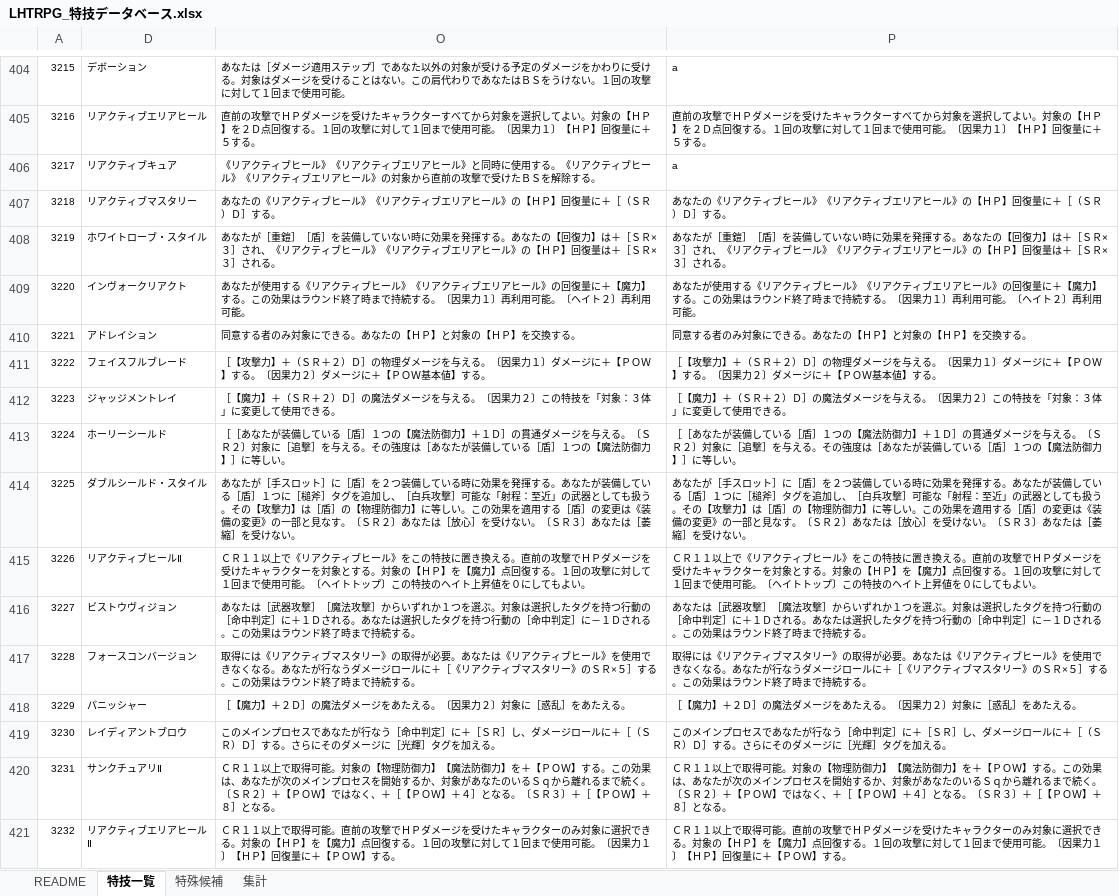
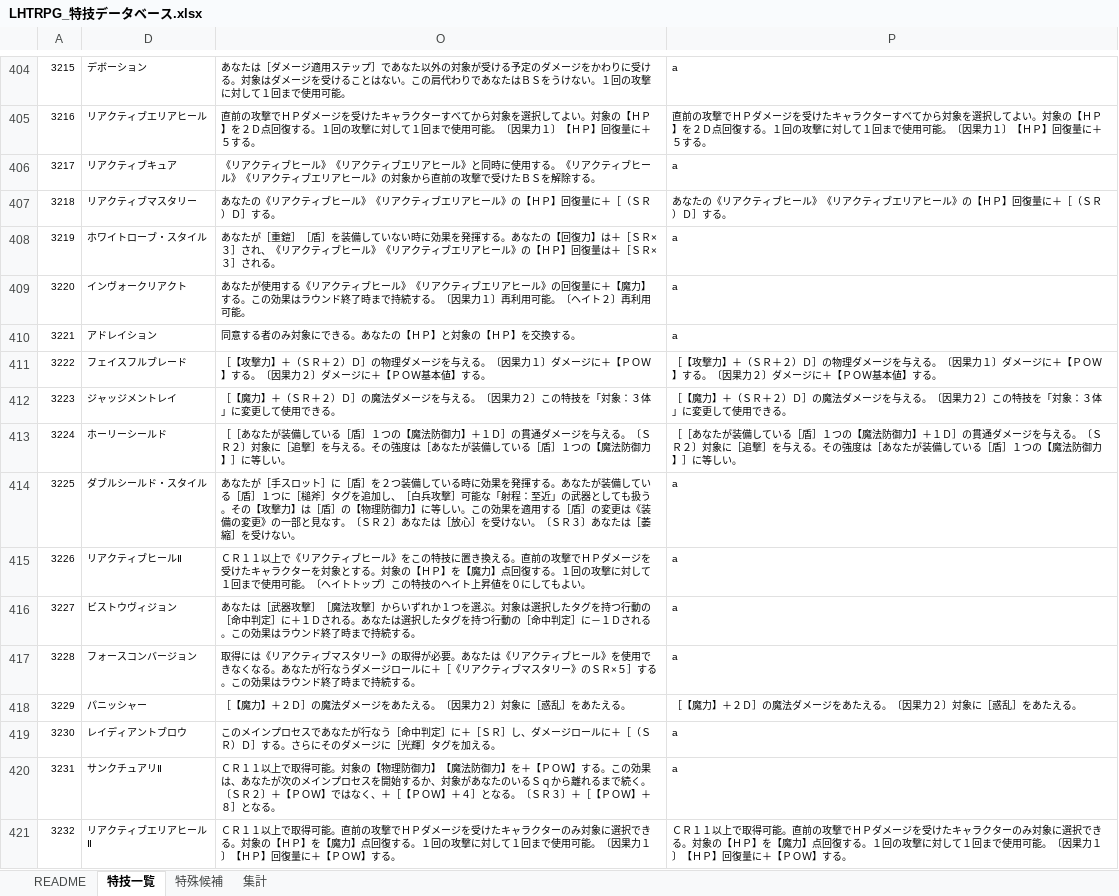
Before and after one commit to ramune428/lhtrpg_webapp_challenge, an Excel workbook: LHTRPG_特技データベース.xlsx, sheet 特技一覧, drawn as a sheet; only a part is shown, gaps mark what is left out; values as stored, in another font and other column widths than the file's, no borders; the diff covers the shown part only; the diff names each change by its address in the sheet, - before the commit and + after, or states it on an @@ line.

Commit message:
作業中

```diff
--- a/LHTRPG_特技データベース.xlsx (sheet 特技一覧)
+++ b/LHTRPG_特技データベース.xlsx (sheet 特技一覧)
-P408: あなたが［重鎧］［盾］を装備していない時に効果を発揮する。あなたの【回復力】は＋［ＳＲ×３］され、《リアクティブヒール》《リアクティブエリアヒール》の【ＨＰ】回復量は＋［ＳＲ×３］される。
+P408: a
-P409: あなたが使用する《リアクティブヒール》《リアクティブエリアヒール》の回復量に＋【魔力】する。この効果はラウンド終了時まで持続する。〔因果力１〕再利用可能。〔ヘイト２〕再利用可能。
+P409: a
-P410: 同意する者のみ対象にできる。あなたの【ＨＰ】と対象の【ＨＰ】を交換する。
+P410: a
-P414: あなたが［手スロット］に［盾］を２つ装備している時に効果を発揮する。あなたが装備している［盾］１つに［槌斧］タグを追加し、［白兵攻撃］可能な「射程：至近」の武器としても扱う。その【攻撃力】は［盾］の【物理防御力】に等しい。この効果を適用する［盾］の変更は《装備の変更》の一部と見なす。〔ＳＲ２〕あなたは［放心］を受けない。〔ＳＲ３〕あなたは［萎縮］を受けない。
+P414: a
-P415: ＣＲ１１以上で《リアクティブヒール》をこの特技に置き換える。直前の攻撃でＨＰダメージを受けたキャラクターを対象とする。対象の【ＨＰ】を【魔力】点回復する。１回の攻撃に対して１回まで使用可能。〔ヘイトトップ〕この特技のヘイト上昇値を０にしてもよい。
+P415: a
-P416: あなたは［武器攻撃］［魔法攻撃］からいずれか１つを選ぶ。対象は選択したタグを持つ行動の［命中判定］に＋１Ｄされる。あなたは選択したタグを持つ行動の［命中判定］に－１Ｄされる。この効果はラウンド終了時まで持続する。
+P416: a
-P417: 取得には《リアクティブマスタリー》の取得が必要。あなたは《リアクティブヒール》を使用できなくなる。あなたが行なうダメージロールに＋［《リアクティブマスタリー》のＳＲ×５］する。この効果はラウンド終了時まで持続する。
+P417: a
-P419: このメインプロセスであなたが行なう［命中判定］に＋［ＳＲ］し、ダメージロールに＋［（ＳＲ）Ｄ］する。さらにそのダメージに［光輝］タグを加える。
+P419: a
-P420: ＣＲ１１以上で取得可能。対象の【物理防御力】【魔法防御力】を＋【ＰＯＷ】する。この効果は、あなたが次のメインプロセスを開始するか、対象があなたのいるＳｑから離れるまで続く。〔ＳＲ２〕＋【ＰＯＷ】ではなく、＋［【ＰＯＷ】＋４］となる。〔ＳＲ３〕＋［【ＰＯＷ】＋８］となる。
+P420: a
```
Also changed, not shown: 12 edited cells elsewhere in this sheet.
